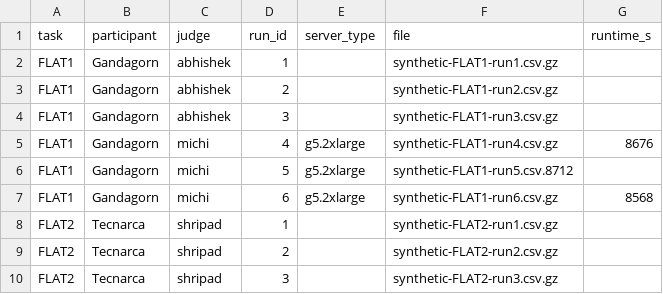
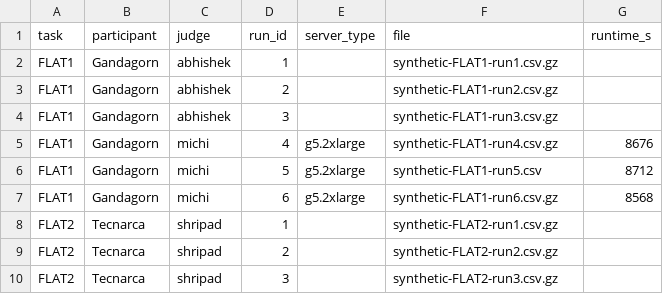
Before and after one commit to mostly-ai/the-prize-eval, a CSV file: results.csv, drawn as a sheet; only a part is shown.

Commit message:
gandalf flat

```diff
--- a/results.csv
+++ b/results.csv
@@ -5,3 +5,3 @@ FLAT1,Gandagorn,abhishek,3,,synthetic-FLAT1-run3.csv.gz,
 FLAT1,Gandagorn,michi,4,g5.2xlarge,synthetic-FLAT1-run4.csv.gz,8676
-FLAT1,Gandagorn,michi,5,g5.2xlarge,synthetic-FLAT1-run5.csv.8712
+FLAT1,Gandagorn,michi,5,g5.2xlarge,synthetic-FLAT1-run5.csv,8712
 FLAT1,Gandagorn,michi,6,g5.2xlarge,synthetic-FLAT1-run6.csv.gz,8568
```
